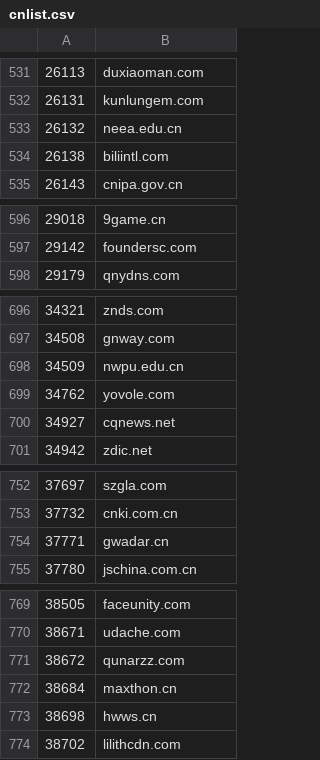
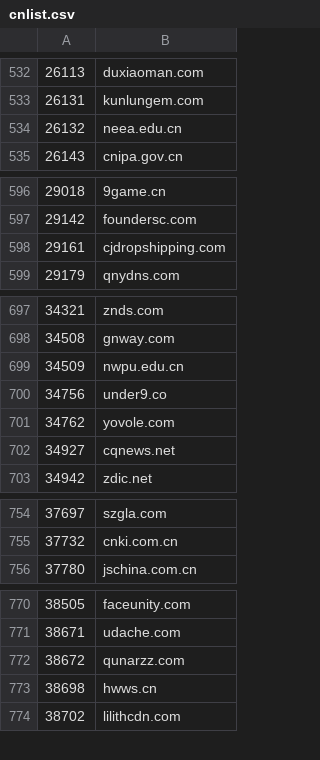
Before and after one commit to KIDA-MNESIA/gadgets, a CSV file: popularity/cnlist.csv, drawn as a sheet; only a part is shown, gaps mark what is left out; the diff covers the shown part only.

```diff
--- a/popularity/cnlist.csv
+++ b/popularity/cnlist.csv
@@ -533,3 +534,2 @@
 26132,neea.edu.cn
-26138,biliintl.com
 26143,cnipa.gov.cn
@@ -597,2 +597,3 @@
 29142,foundersc.com
+29161,cjdropshipping.com
 29179,qnydns.com
@@ -698,2 +699,3 @@
 34509,nwpu.edu.cn
+34756,under9.co
 34762,yovole.com
@@ -753,3 +755,2 @@
 37732,cnki.com.cn
-37771,gwadar.cn
 37780,jschina.com.cn
@@ -771,3 +772,2 @@
 38672,qunarzz.com
-38684,maxthon.cn
 38698,hwws.cn
```
Also changed, not shown: 8 added rows and 6 removed rows elsewhere in this file, popularity/info.csv.
